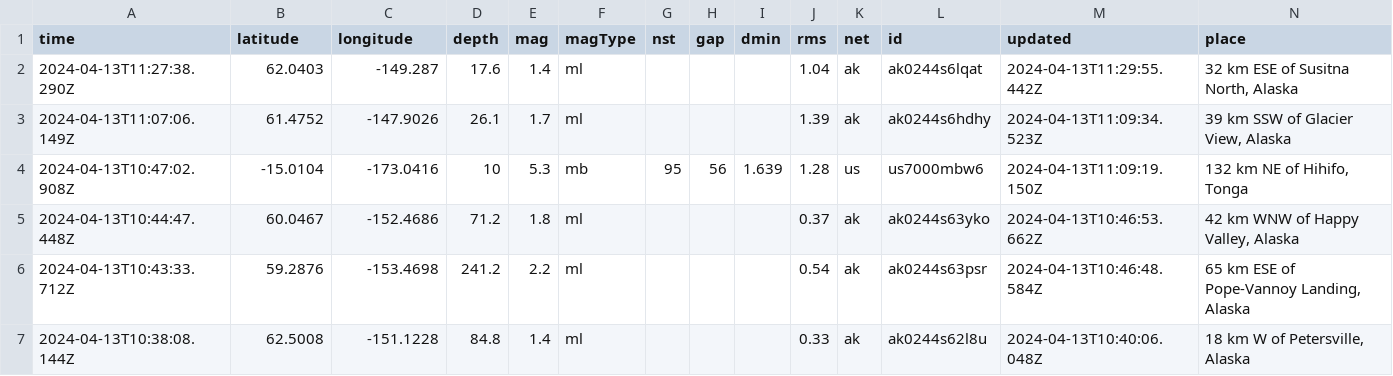
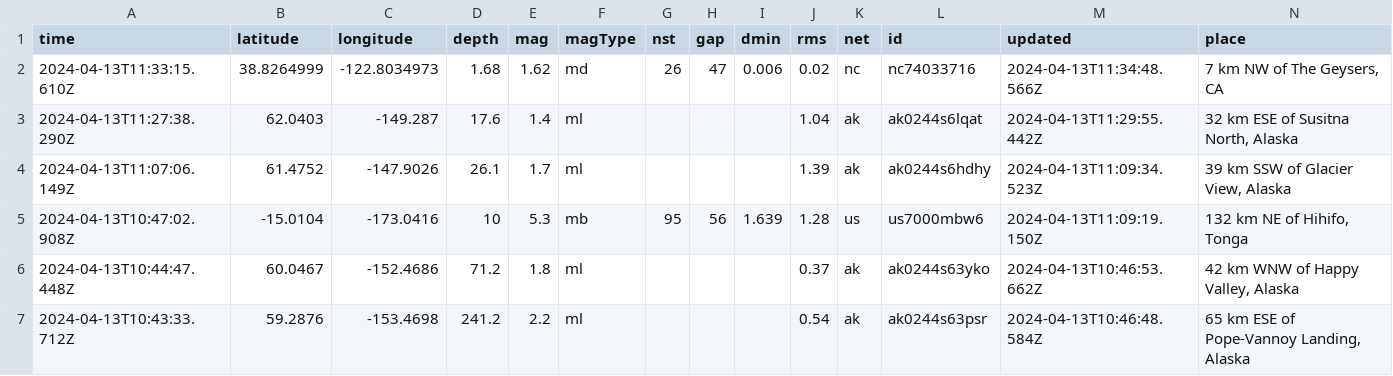
Before and after one commit to carlappen/nicar23-github-actions, a CSV file: usgs_current.csv, drawn as a sheet; only a part is shown; the shorter side is filled out with more unchanged rows; rows hold the shown columns only; the diff names each change by its address in the sheet, - before the commit and + after, or states it on an @@ line.

```diff
--- a/usgs_current.csv
+++ b/usgs_current.csv
+row 2: 2024-04-13T11:33:15.610Z | 38.8264999 | -122.8034973 | 1.68 | 1.62 | md | 26 | 47 | 0.006 | 0.02 | nc | nc74033716 | 2024-04-13T11:34:48.566Z | 7 km NW of The Geysers, CA
```
